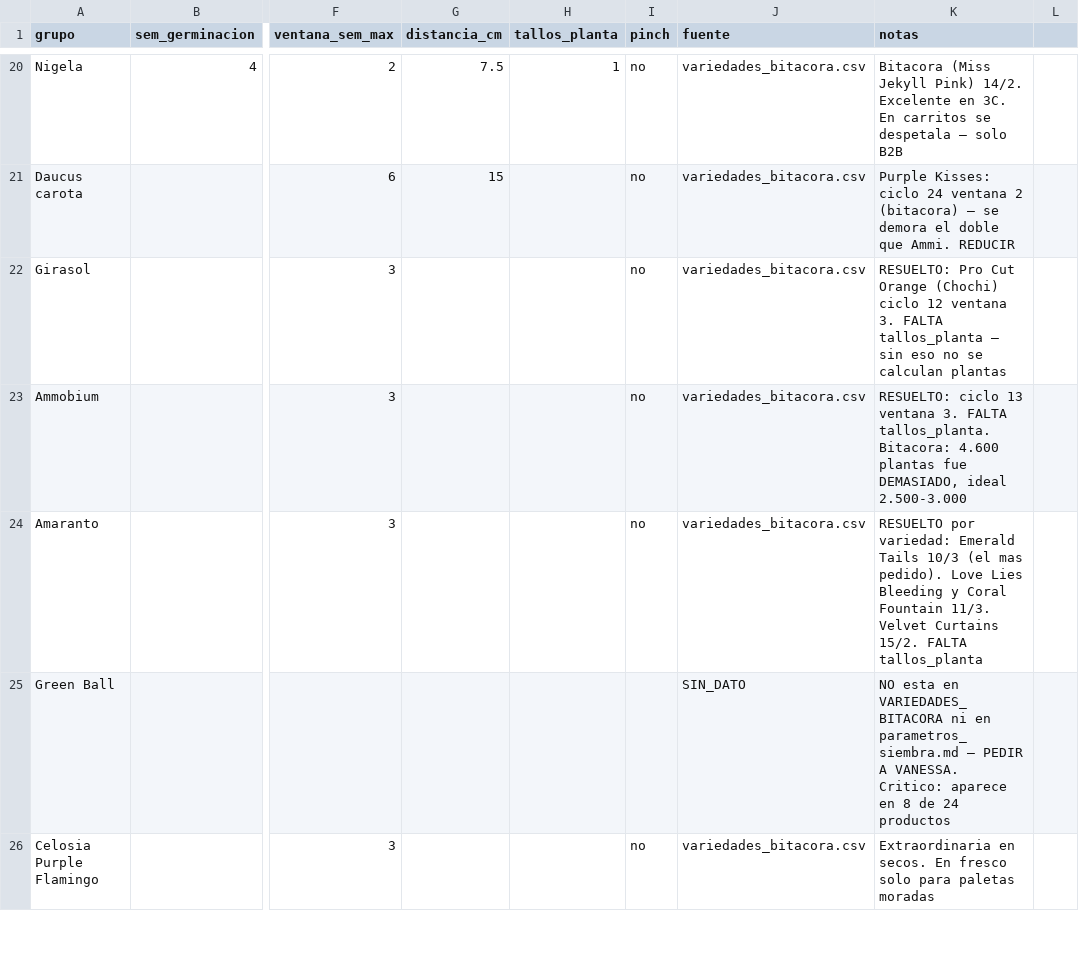
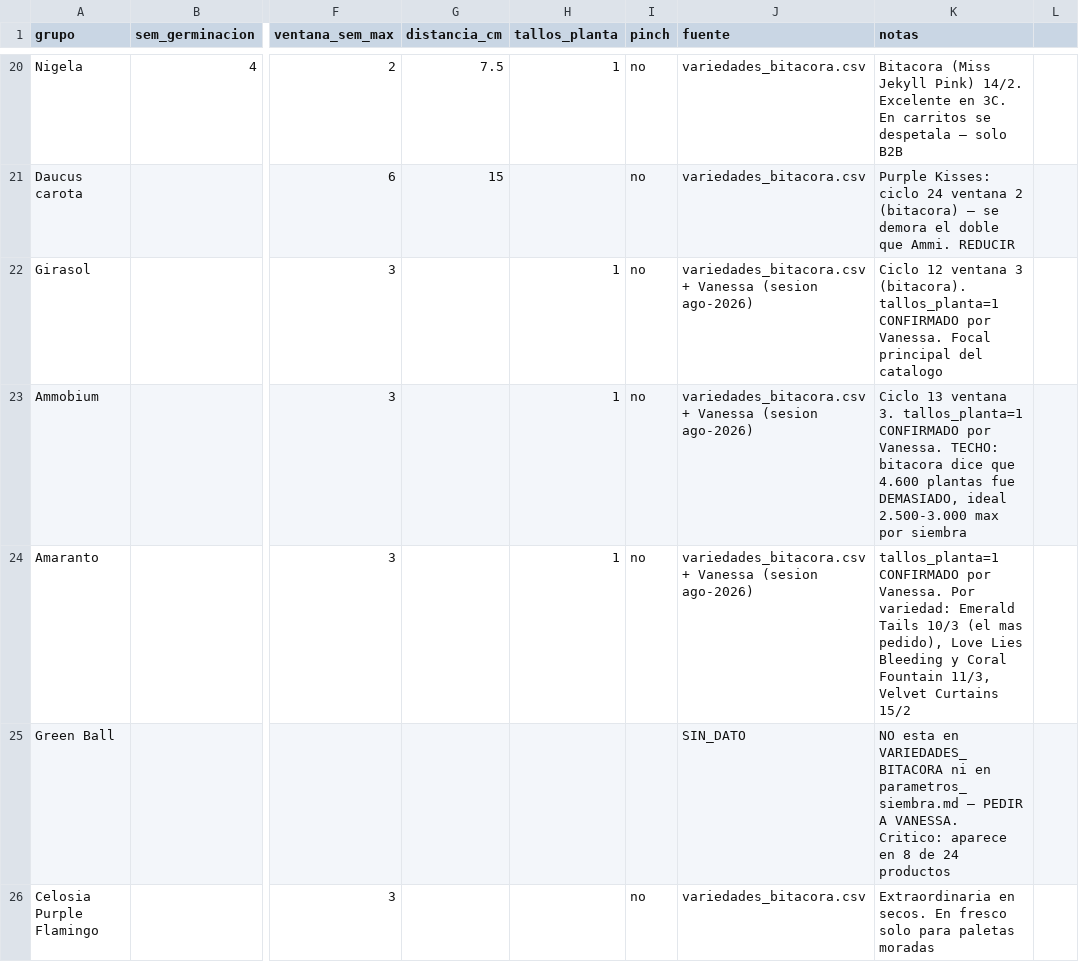
Before and after one commit to vanessakosa/operaciones-planificacion-siembra-dcb, a CSV file: 07-datos/ciclos_variedad.csv, drawn as a sheet; only a part is shown, gaps mark what is left out; the diff names each change by its address in the sheet, - before the commit and + after, or states it on an @@ line.

```diff
--- a/07-datos/ciclos_variedad.csv
+++ b/07-datos/ciclos_variedad.csv
-H22:H24 (tallos_planta): (empty)
+H22:H24 (tallos_planta): 1
-J22:J24 (fuente): variedades_bitacora.csv
+J22:J24 (fuente): variedades_bitacora.csv + Vanessa (sesion ago-2026)
-K22 (notas): RESUELTO: Pro Cut Orange (Chochi) ciclo 12 ventana 3. FALTA tallos_planta — sin eso no se calculan plantas
+K22 (notas): Ciclo 12 ventana 3 (bitacora). tallos_planta=1 CONFIRMADO por Vanessa. Focal principal del catalogo
-K23 (notas): RESUELTO: ciclo 13 ventana 3. FALTA tallos_planta. Bitacora: 4.600 plantas fue DEMASIADO, ideal 2.500-3.000
+K23 (notas): Ciclo 13 ventana 3. tallos_planta=1 CONFIRMADO por Vanessa. TECHO: bitacora dice que 4.600 plantas fue DEMASIADO, ideal 2.500-3.000 max por siembra
-K24 (notas): RESUELTO por variedad: Emerald Tails 10/3 (el mas pedido). Love Lies Bleeding y Coral Fountain 11/3. Velvet Curtains 15/2. FALTA tallos_planta
+K24 (notas): tallos_planta=1 CONFIRMADO por Vanessa. Por variedad: Emerald Tails 10/3 (el mas pedido), Love Lies Bleeding y Coral Fountain 11/3, Velvet Curtains 15/2
```
